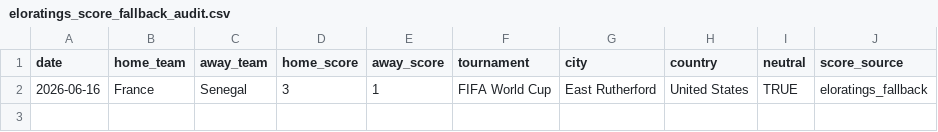
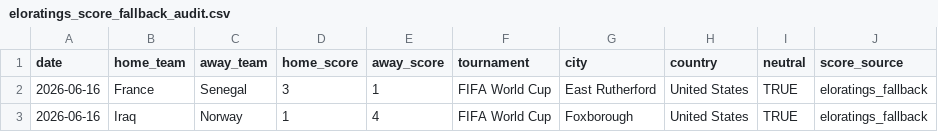
Before and after one commit to DavidZenz/xGelo, a CSV file: data/processed/eloratings_score_fallback_audit.csv, drawn as a sheet.

```diff
--- a/data/processed/eloratings_score_fallback_audit.csv
+++ b/data/processed/eloratings_score_fallback_audit.csv
@@ -2 +2,2 @@
 2026-06-16,"France","Senegal",3,1,"FIFA World Cup","East Rutherford","United States",TRUE,"eloratings_fallback"
+2026-06-16,"Iraq","Norway",1,4,"FIFA World Cup","Foxborough","United States",TRUE,"eloratings_fallback"
```
Also changed, not shown: outputs/dashboard/worldcup_bracket_paths.csv, outputs/dashboard/worldcup_match_forecasts.csv, 21 other files.
